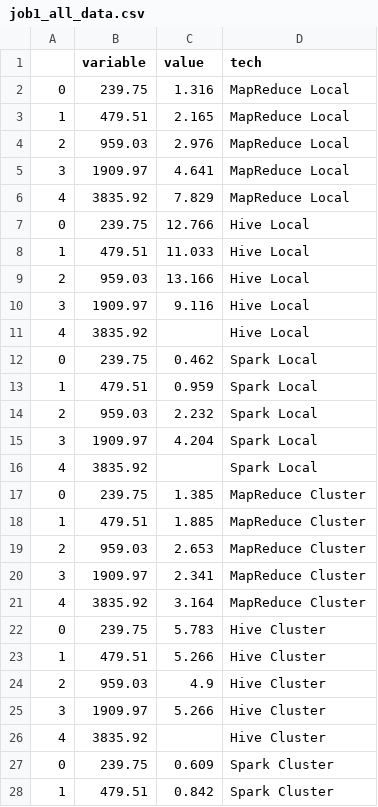
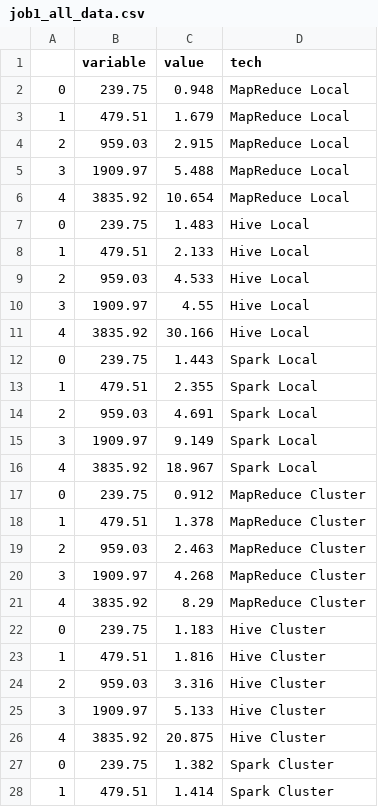
Before and after one commit to dig-data-r3/big-data-first-project, a CSV file: benchmarks/job1_all_data.csv, drawn as a sheet; only a part is shown; the diff covers the shown part only.

Commit message:
update benchmarks with hive 4096 jobs data (except for job3)

```diff
--- a/benchmarks/job1_all_data.csv
+++ b/benchmarks/job1_all_data.csv
@@ -1,28 +1,28 @@
 ,variable,value,tech
-0,239.75,1.316,MapReduce Local
-1,479.51,2.165,MapReduce Local
-2,959.03,2.976,MapReduce Local
-3,1909.97,4.641,MapReduce Local
-4,3835.92,7.829,MapReduce Local
-0,239.75,12.766,Hive Local
-1,479.51,11.033,Hive Local
-2,959.03,13.166,Hive Local
-3,1909.97,9.116,Hive Local
-4,3835.92,,Hive Local
-0,239.75,0.462,Spark Local
-1,479.51,0.959,Spark Local
-2,959.03,2.232,Spark Local
-3,1909.97,4.204,Spark Local
-4,3835.92,,Spark Local
-0,239.75,1.385,MapReduce Cluster
-1,479.51,1.885,MapReduce Cluster
-2,959.03,2.653,MapReduce Cluster
-3,1909.97,2.341,MapReduce Cluster
-4,3835.92,3.164,MapReduce Cluster
-0,239.75,5.783,Hive Cluster
-1,479.51,5.266,Hive Cluster
-2,959.03,4.9,Hive Cluster
-3,1909.97,5.266,Hive Cluster
-4,3835.92,,Hive Cluster
-0,239.75,0.609,Spark Cluster
-1,479.51,0.842,Spark Cluster
+0,239.75,0.948,MapReduce Local
+1,479.51,1.679,MapReduce Local
+2,959.03,2.915,MapReduce Local
+3,1909.97,5.488,MapReduce Local
+4,3835.92,10.654,MapReduce Local
+0,239.75,1.483,Hive Local
+1,479.51,2.133,Hive Local
+2,959.03,4.533,Hive Local
+3,1909.97,4.55,Hive Local
+4,3835.92,30.166,Hive Local
+0,239.75,1.443,Spark Local
+1,479.51,2.355,Spark Local
+2,959.03,4.691,Spark Local
+3,1909.97,9.149,Spark Local
+4,3835.92,18.967,Spark Local
+0,239.75,0.912,MapReduce Cluster
+1,479.51,1.378,MapReduce Cluster
+2,959.03,2.463,MapReduce Cluster
+3,1909.97,4.268,MapReduce Cluster
+4,3835.92,8.29,MapReduce Cluster
+0,239.75,1.183,Hive Cluster
+1,479.51,1.816,Hive Cluster
+2,959.03,3.316,Hive Cluster
+3,1909.97,5.133,Hive Cluster
+4,3835.92,20.875,Hive Cluster
+0,239.75,1.382,Spark Cluster
+1,479.51,1.414,Spark Cluster
```
Also changed, not shown: 3 edited cells elsewhere in this file, benchmarks/job2_all_data.csv, benchmarks/job3_all_data.csv, 11 other files.
